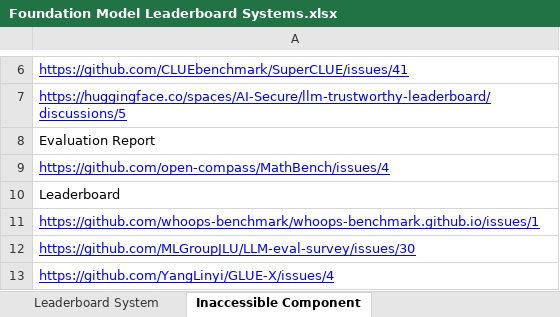
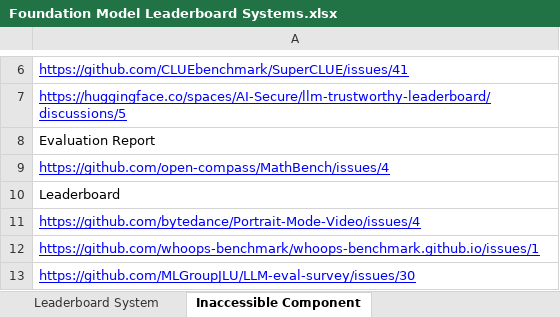
Before and after one commit to zhimin-z/Foundation-Model-Leaderboard-Survey, an Excel workbook: meta/Foundation Model Leaderboard Systems.xlsx, sheet Inaccessible Component, drawn as a sheet; only a part is shown, gaps mark what is left out; the shorter side is filled out with more unchanged rows; values as stored, in another font and other column widths than the file's, no borders; charts and pictures not drawn; the diff names each change by its address in the sheet, - before the commit and + after, or states it on an @@ line.

```diff
--- a/meta/Foundation Model Leaderboard Systems.xlsx (sheet Inaccessible Component)
+++ b/meta/Foundation Model Leaderboard Systems.xlsx (sheet Inaccessible Component)
+row 11: https://github.com/bytedance/Portrait-Mode-Video/issues/4
```
Also changed, not shown: sheet Leaderboard System, sheet Mismatched Component, 16 other files.
